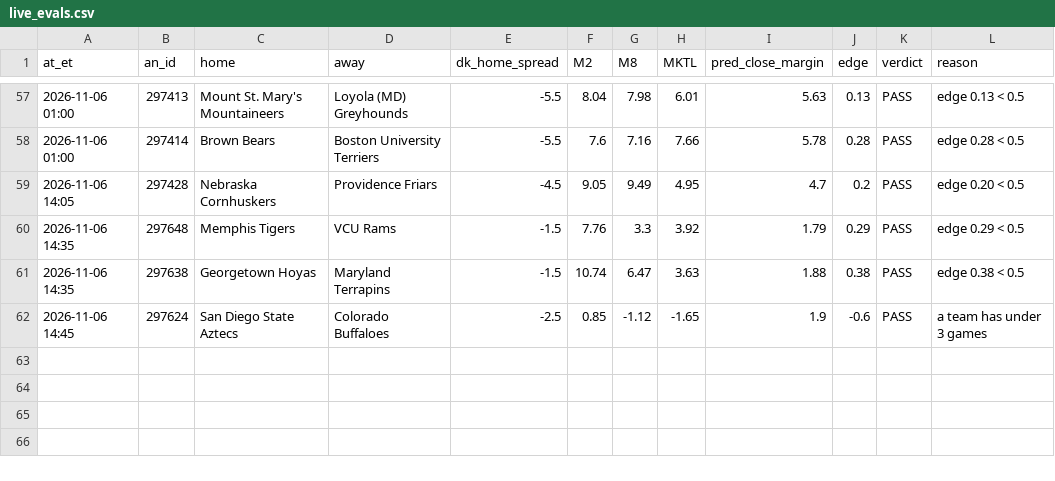
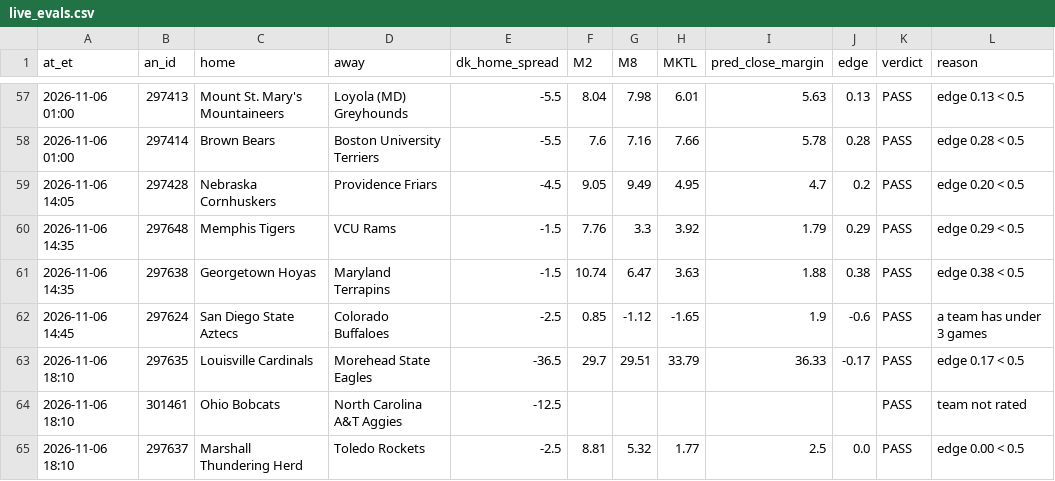
Before and after one commit to JeffreyD24/NCAAM, a CSV file: ncaab/state/live_evals.csv, drawn as a sheet; only a part is shown, gaps mark what is left out.

```diff
--- a/ncaab/state/live_evals.csv
+++ b/ncaab/state/live_evals.csv
@@ -62 +62,4 @@ at_et,an_id,home,away,dk_home_spread,M2,M8,MKTL,pred_close_margin,edge,verdict,r
 2026-11-06 14:45,297624,San Diego State Aztecs,Colorado Buffaloes,-2.5,0.85,-1.12,-1.65,1.9,-0.6,PASS,a team has under 3 games
+2026-11-06 18:10,297635,Louisville Cardinals,Morehead State Eagles,-36.5,29.7,29.51,33.79,36.33,-0.17,PASS,edge 0.17 < 0.5
+2026-11-06 18:10,301461,Ohio Bobcats,North Carolina A&T Aggies,-12.5,,,,,,PASS,team not rated
+2026-11-06 18:10,297637,Marshall Thundering Herd,Toledo Rockets,-2.5,8.81,5.32,1.77,2.5,0.0,PASS,edge 0.00 < 0.5
```
Also changed, not shown: ncaab/state/dk_lines.csv, 2 other files.
